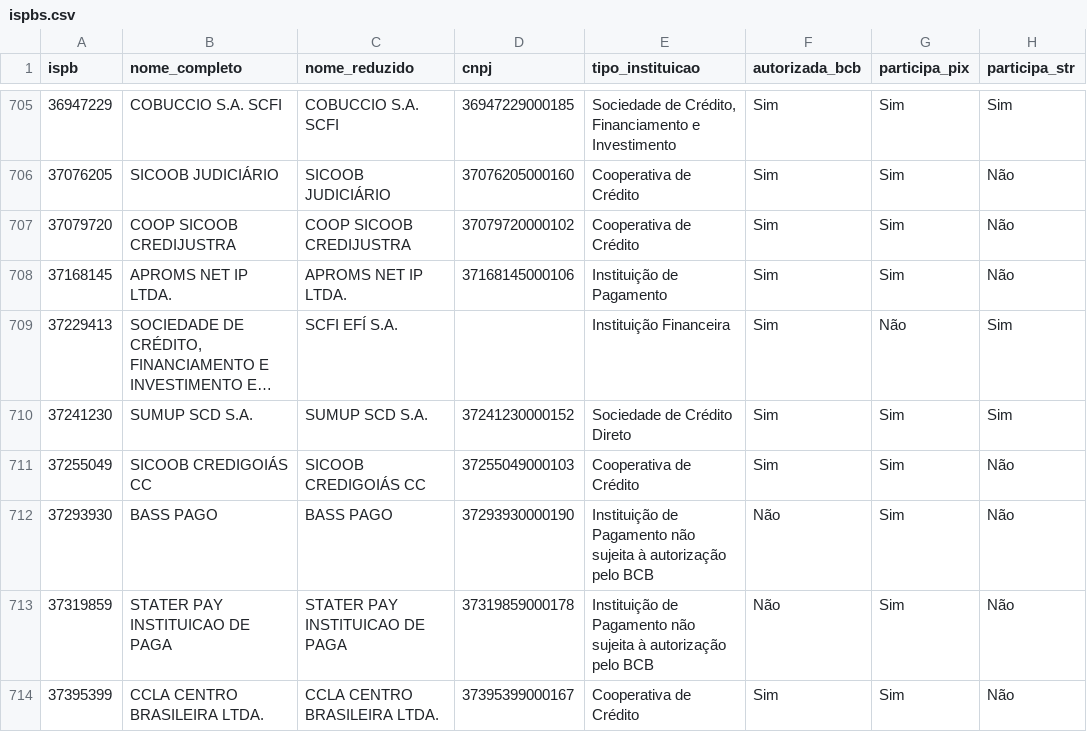
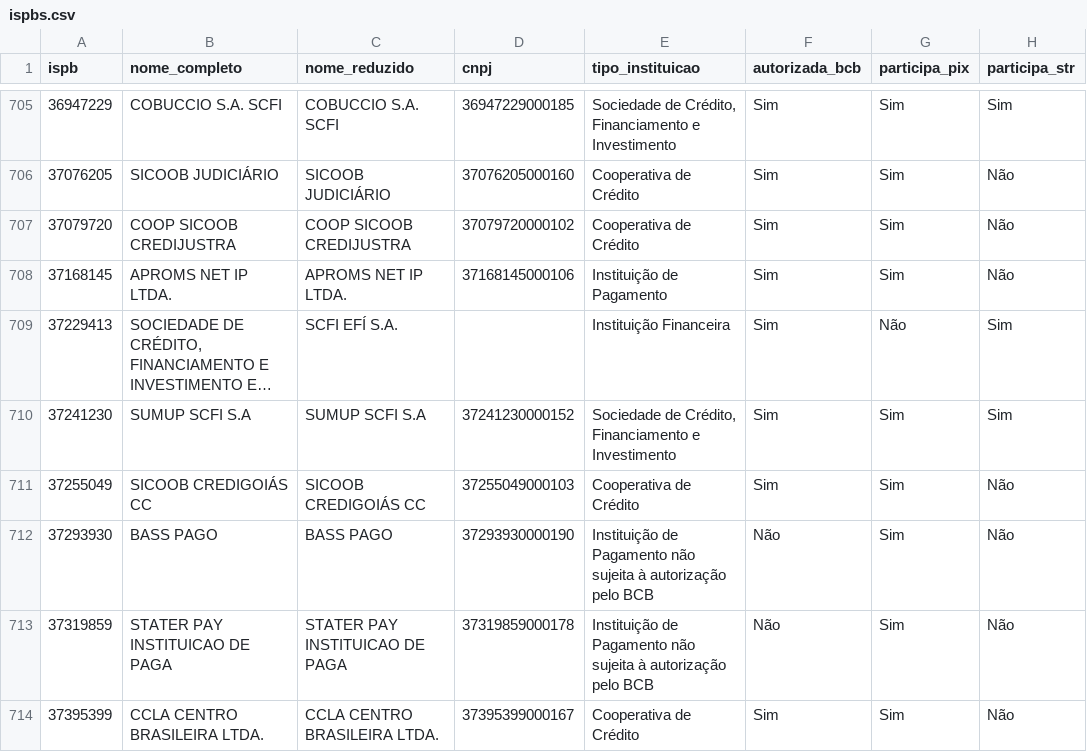
Before and after one commit to antoniopaolillo/brasil-ispb-database, a CSV file: data/ispbs.csv, drawn as a sheet; only a part is shown, gaps mark what is left out; long unchanged cells end in …; the diff names each change by its address in the sheet, - before the commit and + after, or states it on an @@ line.

```diff
--- a/data/ispbs.csv
+++ b/data/ispbs.csv
-B710 (nome_completo): SUMUP SCD S.A.
+B710 (nome_completo): SUMUP SCFI S.A
-C710 (nome_reduzido): SUMUP SCD S.A.
+C710 (nome_reduzido): SUMUP SCFI S.A
-E710 (tipo_instituicao): Sociedade de Crédito Direto
+E710 (tipo_instituicao): Sociedade de Crédito, Financiamento e Investimento
```
Also changed, not shown: 2 other files.
